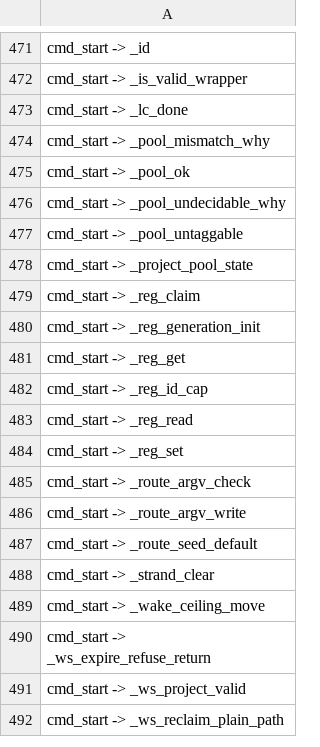
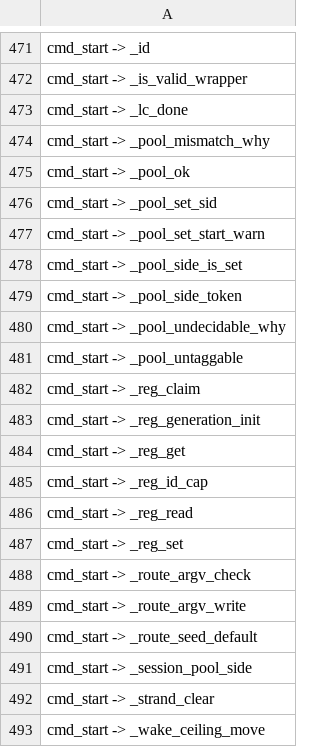
Before and after one commit to Synapsium-Labs/ccrc-pwa, a TSV file: ccd/contexts-edges.tsv, drawn as a sheet; only a part is shown, gaps mark what is left out; the shorter side is filled out with more unchanged rows.

```diff
--- a/ccd/contexts-edges.tsv
+++ b/ccd/contexts-edges.tsv
@@ -475,5 +475,8 @@ cmd_start -> _pool_mismatch_why
 cmd_start -> _pool_ok
+cmd_start -> _pool_set_sid
+cmd_start -> _pool_set_start_warn
+cmd_start -> _pool_side_is_set
+cmd_start -> _pool_side_token
 cmd_start -> _pool_undecidable_why
 cmd_start -> _pool_untaggable
-cmd_start -> _project_pool_state
 cmd_start -> _reg_claim
@@ -487,2 +490,3 @@ cmd_start -> _route_argv_write
 cmd_start -> _route_seed_default
+cmd_start -> _session_pool_side
 cmd_start -> _strand_clear
```
Also changed, not shown: 3 other files.
